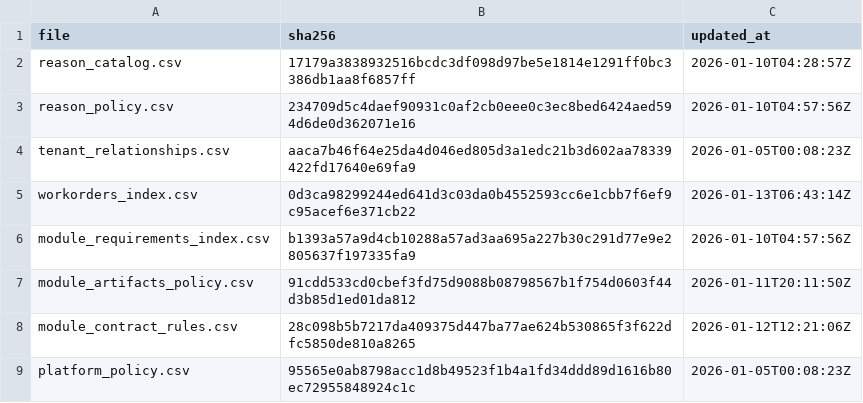
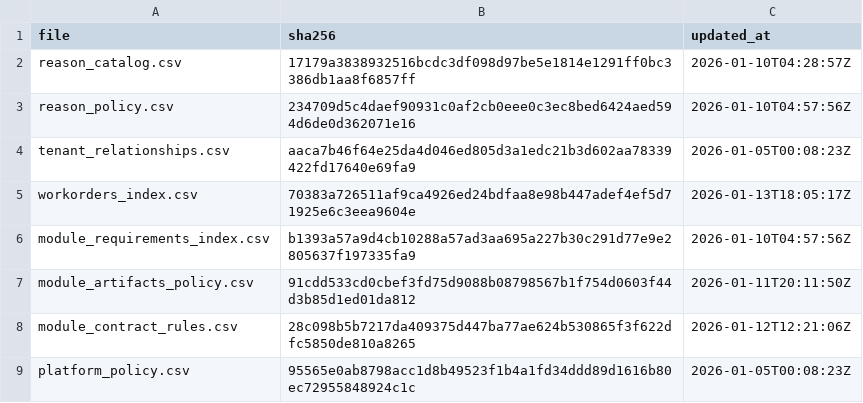
Before and after one commit to agenda-podcast/Platform, a CSV file: maintenance-state/maintenance_manifest.csv, drawn as a sheet.

```diff
--- a/maintenance-state/maintenance_manifest.csv
+++ b/maintenance-state/maintenance_manifest.csv
@@ -4,3 +4,3 @@ reason_policy.csv,234709d5c4daef90931c0af2cb0eee0c3ec8bed6424aed594d6de0d362071e
 tenant_relationships.csv,aaca7b46f64e25da4d046ed805d3a1edc21b3d602aa78339422fd17640e69fa9,2026-01-05T00:08:23Z
-workorders_index.csv,0d3ca98299244ed641d3c03da0b4552593cc6e1cbb7f6ef9c95acef6e371cb22,2026-01-13T06:43:14Z
+workorders_index.csv,70383a726511af9ca4926ed24bdfaa8e98b447adef4ef5d71925e6c3eea9604e,2026-01-13T18:05:17Z
 module_requirements_index.csv,b1393a57a9d4cb10288a57ad3aa695a227b30c291d77e9e2805637f197335fa9,2026-01-10T04:57:56Z
```
Also changed, not shown: maintenance-state/workorders_index.csv.
